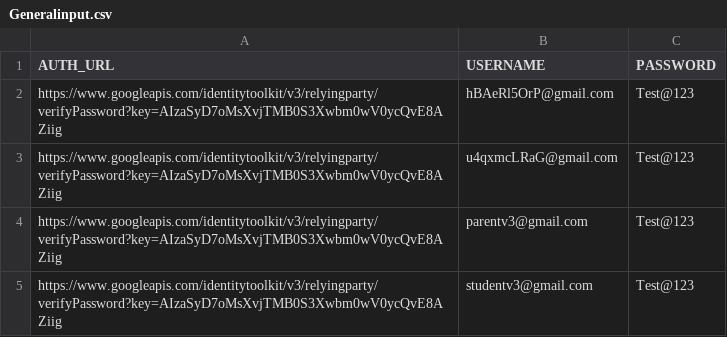
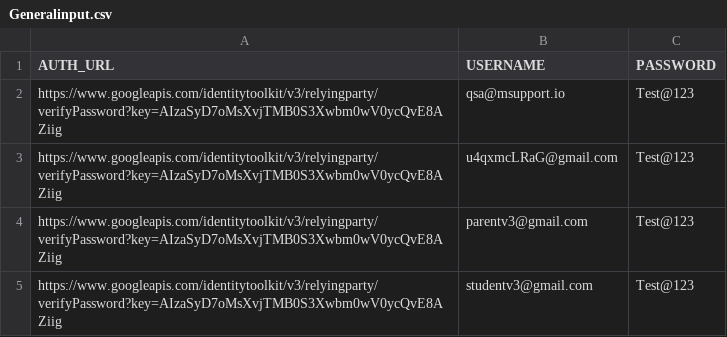
Before and after one commit to Raj-ab2/PerformanceTestRepo, a CSV file: Datasheets/Generalinput.csv, drawn as a sheet.

```diff
--- a/Datasheets/Generalinput.csv
+++ b/Datasheets/Generalinput.csv
@@ -1,3 +1,3 @@
 AUTH_URL,USERNAME,PASSWORD
-https://www.googleapis.com/identitytoolkit/v3/relyingparty/verifyPassword?key=AIzaSyD7oMsXvjTMB0S3Xwbm0wV0ycQvE8AZiig,hBAeRl5OrP@gmail.com,Test@123
+https://www.googleapis.com/identitytoolkit/v3/relyingparty/verifyPassword?key=AIzaSyD7oMsXvjTMB0S3Xwbm0wV0ycQvE8AZiig,qsa@msupport.io,Test@123
 https://www.googleapis.com/identitytoolkit/v3/relyingparty/verifyPassword?key=AIzaSyD7oMsXvjTMB0S3Xwbm0wV0ycQvE8AZiig,u4qxmcLRaG@gmail.com,Test@123
```
Also changed, not shown: 1 other file.
